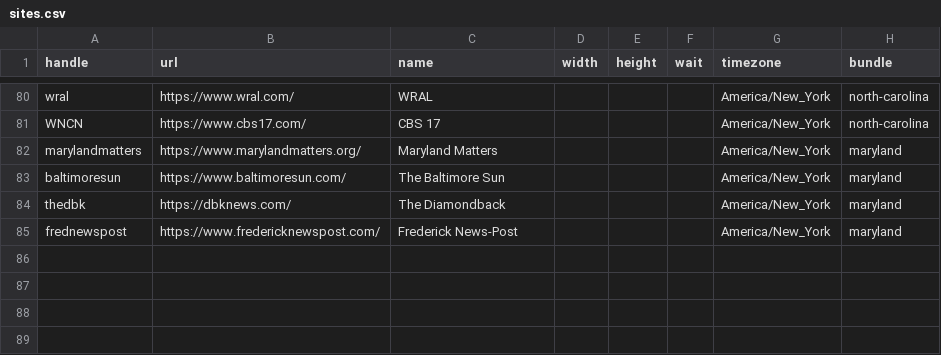
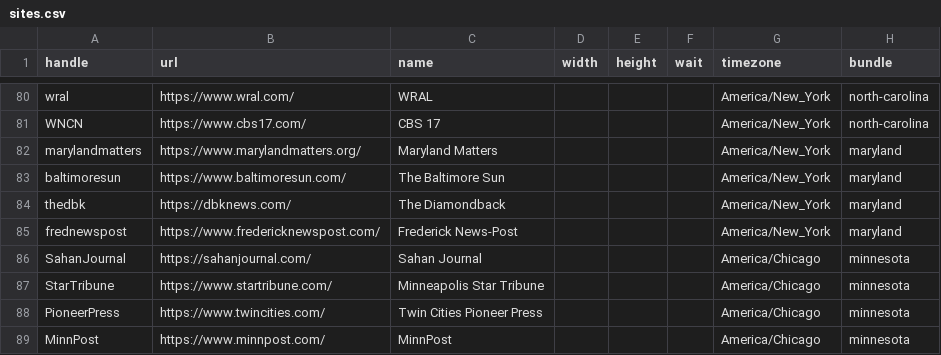
Before and after one commit to simonw/news-homepages, a CSV file: newshomepages/sources/sites.csv, drawn as a sheet; only a part is shown, gaps mark what is left out.

```diff
--- a/newshomepages/sources/sites.csv
+++ b/newshomepages/sources/sites.csv
@@ -85 +85,5 @@ thedbk,https://dbknews.com/,The Diamondback,,,,America/New_York,maryland
 frednewspost,https://www.fredericknewspost.com/,Frederick News-Post,,,,America/New_York,maryland
+SahanJournal,https://sahanjournal.com/,Sahan Journal,,,,America/Chicago,minnesota
+StarTribune,https://www.startribune.com/,Minneapolis Star Tribune,,,,America/Chicago,minnesota
+PioneerPress,https://www.twincities.com/,Twin Cities Pioneer Press,,,,America/Chicago,minnesota
+MinnPost,https://www.minnpost.com/,MinnPost,,,,America/Chicago,minnesota
```
Also changed, not shown: newshomepages/sources/bundles.csv, 4 other files.
